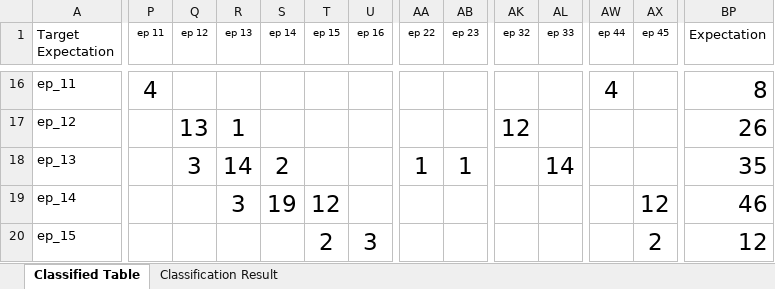
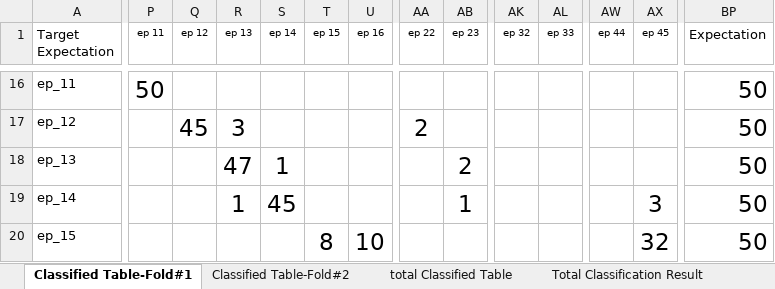
Before and after one commit to leesuk-kim/OneClass, an Excel workbook: python/Document/CategorizeResult.xlsx, sheet Classified Table-Fold#1, drawn as a sheet; only a part is shown, gaps mark what is left out; values as stored, in another font and other column widths than the file's, no borders; the diff covers the shown part only; the diff names each change by its address in the sheet, - before the commit and + after, or states it on an @@ line.

```diff
--- a/python/Document/CategorizeResult.xlsx (sheet Classified Table-Fold#1)
+++ b/python/Document/CategorizeResult.xlsx (sheet Classified Table-Fold#1)
-sheet tab: Classified Table
+sheet tab: Classified Table-Fold#1
-sheet tab: Classification Result
+sheet tab: Classified Table-Fold#2
+sheet tab: total Classified Table
+sheet tab: Total Classification Result
-P16 (ep 11): 4
+P16 (ep 11): 50
-AW16 (ep 44): 4
+AW16 (ep 44): (empty)
-BP16 (Expectation): 8
+BP16 (Expectation): 50
-Q17 (ep 12): 13
+Q17 (ep 12): 45
-R17 (ep 13): 1
+R17 (ep 13): 3
-AA17 (ep 22): (empty)
+AA17 (ep 22): 2
-AK17 (ep 32): 12
+AK17 (ep 32): (empty)
-BP17 (Expectation): 26
+BP17 (Expectation): 50
-Q18 (ep 12): 3
+Q18 (ep 12): (empty)
-R18 (ep 13): 14
+R18 (ep 13): 47
-S18 (ep 14): 2
+S18 (ep 14): 1
-AA18 (ep 22): 1
+AA18 (ep 22): (empty)
-AB18 (ep 23): 1
+AB18 (ep 23): 2
-AL18 (ep 33): 14
+AL18 (ep 33): (empty)
-BP18 (Expectation): 35
+BP18 (Expectation): 50
-R19 (ep 13): 3
+R19 (ep 13): 1
-S19 (ep 14): 19
+S19 (ep 14): 45
-T19 (ep 15): 12
+T19 (ep 15): (empty)
-AB19 (ep 23): (empty)
+AB19 (ep 23): 1
-AX19 (ep 45): 12
+AX19 (ep 45): 3
-BP19 (Expectation): 46
+BP19 (Expectation): 50
-T20 (ep 15): 2
+T20 (ep 15): 8
-U20 (ep 16): 3
+U20 (ep 16): 10
-AX20 (ep 45): 2
+AX20 (ep 45): 32
-BP20 (Expectation): 12
+BP20 (Expectation): 50
```
Also changed, not shown: 287 edited cells elsewhere in this sheet, 5 other files.
